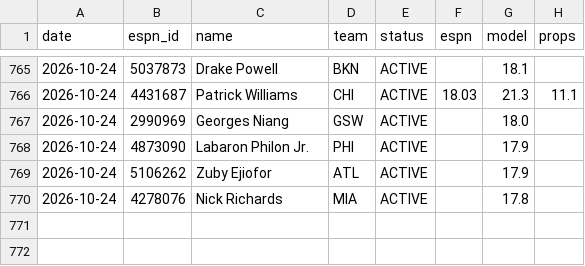
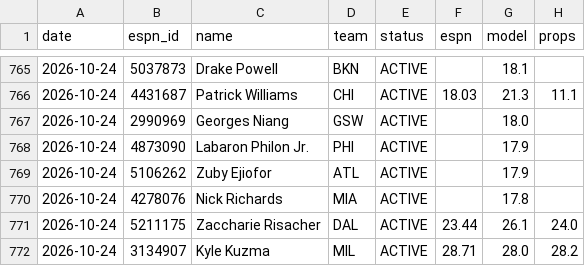
Before and after one commit to pitchafwa/delegation-hub, a CSV file: dashboard/projection_log.csv, drawn as a sheet; only a part is shown, gaps mark what is left out; the diff names each change by its address in the sheet, - before the commit and + after, or states it on an @@ line.

```diff
--- a/dashboard/projection_log.csv
+++ b/dashboard/projection_log.csv
+row 771: 2026-10-24 | 5211175 | Zaccharie Risacher | DAL | ACTIVE | 23.44 | 26.1 | 24.0
+row 772: 2026-10-24 | 3134907 | Kyle Kuzma | MIL | ACTIVE | 28.71 | 28.0 | 28.2
```
Also changed, not shown: 9 other files.
